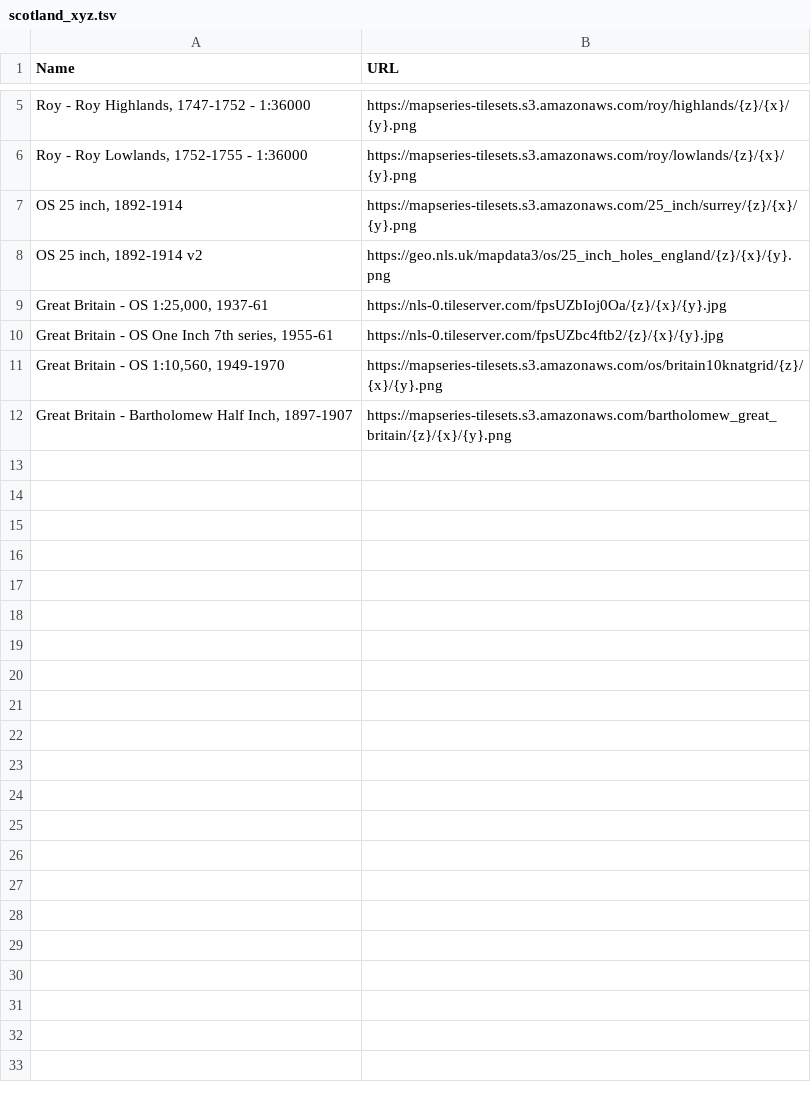
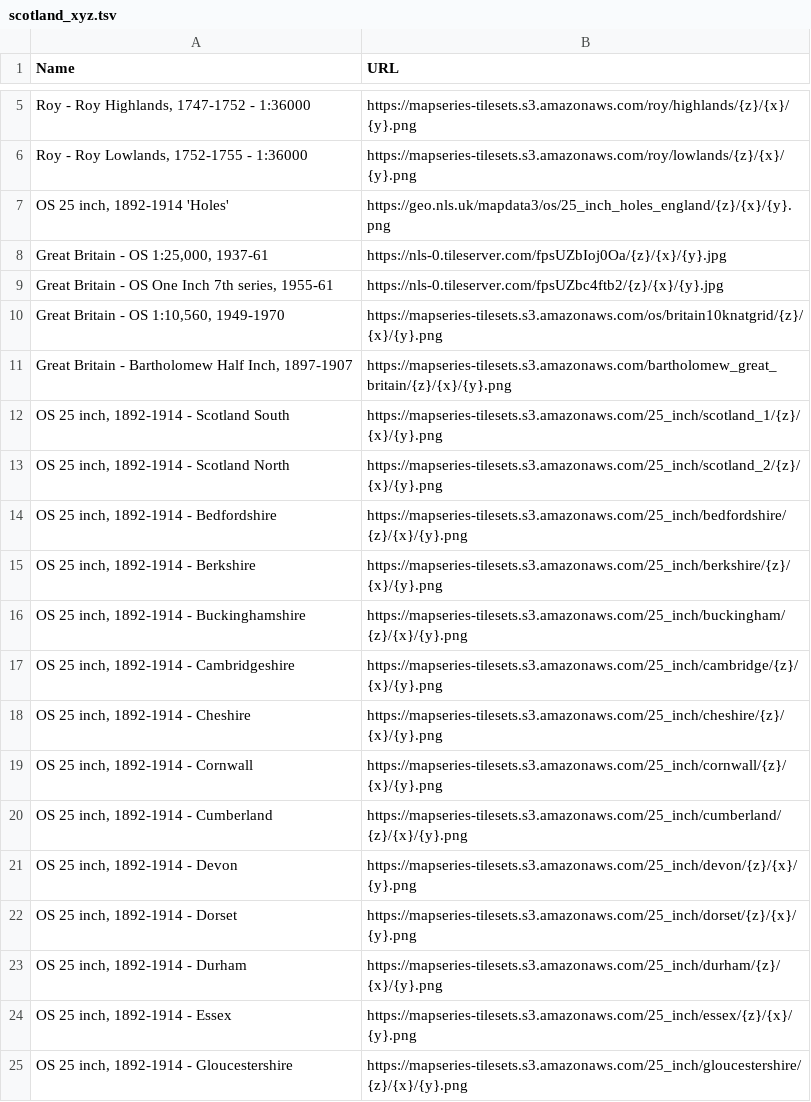
Before and after one commit to giswqs/geospatial-apps, a TSV file: data/scotland_xyz.tsv, drawn as a sheet; only a part is shown, gaps mark what is left out; the diff covers the shown part only.

```diff
--- a/data/scotland_xyz.tsv
+++ b/data/scotland_xyz.tsv
@@ -6,4 +6,3 @@ Roy - Roy Highlands, 1747-1752 - 1:36000	https://mapseries-tilesets.s3.amazonaws
 Roy - Roy Lowlands, 1752-1755 - 1:36000	https://mapseries-tilesets.s3.amazonaws.com/roy/lowlands/{z}/{x}/{y}.png
-OS 25 inch, 1892-1914	https://mapseries-tilesets.s3.amazonaws.com/25_inch/surrey/{z}/{x}/{y}.png
-OS 25 inch, 1892-1914 v2	https://geo.nls.uk/mapdata3/os/25_inch_holes_england/{z}/{x}/{y}.png
+OS 25 inch, 1892-1914 'Holes'	https://geo.nls.uk/mapdata3/os/25_inch_holes_england/{z}/{x}/{y}.png
 Great Britain - OS 1:25,000, 1937-61	https://nls-0.tileserver.com/fpsUZbIoj0Oa/{z}/{x}/{y}.jpg
@@ -12 +11,15 @@ Great Britain - OS 1:10,560, 1949-1970	https://mapseries-tilesets.s3.amazonaws.c
 Great Britain - Bartholomew Half Inch, 1897-1907	https://mapseries-tilesets.s3.amazonaws.com/bartholomew_great_britain/{z}/{x}/{y}.png
+OS 25 inch, 1892-1914 - Scotland South 	https://mapseries-tilesets.s3.amazonaws.com/25_inch/scotland_1/{z}/{x}/{y}.png
+OS 25 inch, 1892-1914 - Scotland North 	https://mapseries-tilesets.s3.amazonaws.com/25_inch/scotland_2/{z}/{x}/{y}.png
+OS 25 inch, 1892-1914 - Bedfordshire	https://mapseries-tilesets.s3.amazonaws.com/25_inch/bedfordshire/{z}/{x}/{y}.png
+OS 25 inch, 1892-1914 - Berkshire	https://mapseries-tilesets.s3.amazonaws.com/25_inch/berkshire/{z}/{x}/{y}.png
+OS 25 inch, 1892-1914 - Buckinghamshire	https://mapseries-tilesets.s3.amazonaws.com/25_inch/buckingham/{z}/{x}/{y}.png
+OS 25 inch, 1892-1914 - Cambridgeshire	https://mapseries-tilesets.s3.amazonaws.com/25_inch/cambridge/{z}/{x}/{y}.png
+OS 25 inch, 1892-1914 - Cheshire	https://mapseries-tilesets.s3.amazonaws.com/25_inch/cheshire/{z}/{x}/{y}.png
+OS 25 inch, 1892-1914 - Cornwall	https://mapseries-tilesets.s3.amazonaws.com/25_inch/cornwall/{z}/{x}/{y}.png
+OS 25 inch, 1892-1914 - Cumberland	https://mapseries-tilesets.s3.amazonaws.com/25_inch/cumberland/{z}/{x}/{y}.png
+OS 25 inch, 1892-1914 - Devon	https://mapseries-tilesets.s3.amazonaws.com/25_inch/devon/{z}/{x}/{y}.png
+OS 25 inch, 1892-1914 - Dorset	https://mapseries-tilesets.s3.amazonaws.com/25_inch/dorset/{z}/{x}/{y}.png
+OS 25 inch, 1892-1914 - Durham	https://mapseries-tilesets.s3.amazonaws.com/25_inch/durham/{z}/{x}/{y}.png
+OS 25 inch, 1892-1914 - Essex	https://mapseries-tilesets.s3.amazonaws.com/25_inch/essex/{z}/{x}/{y}.png
+OS 25 inch, 1892-1914 - Gloucestershire	https://mapseries-tilesets.s3.amazonaws.com/25_inch/gloucestershire/{z}/{x}/{y}.png
```
Also changed, not shown: 29 added rows elsewhere in this file, 2 other files.
